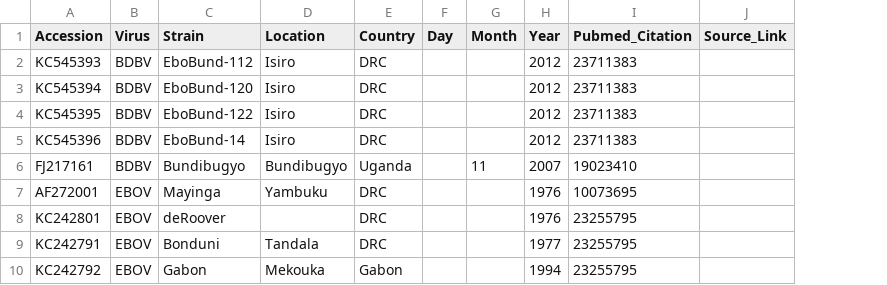
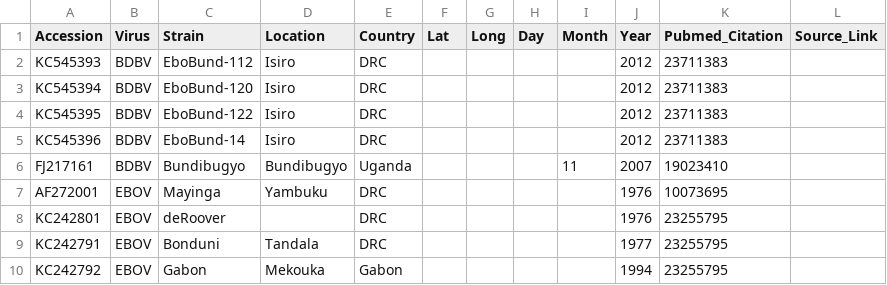
Before and after one commit to ebola-crowdsource/genomics, a CSV file: ebola_accessions.csv, drawn as a sheet; only a part is shown; the diff names each change by its address in the sheet, - before the commit and + after, or states it on an @@ line.

Commit message:
updated csv

```diff
--- a/ebola_accessions.csv
+++ b/ebola_accessions.csv
+column F (Lat), empty
+column G (Long), empty
```
